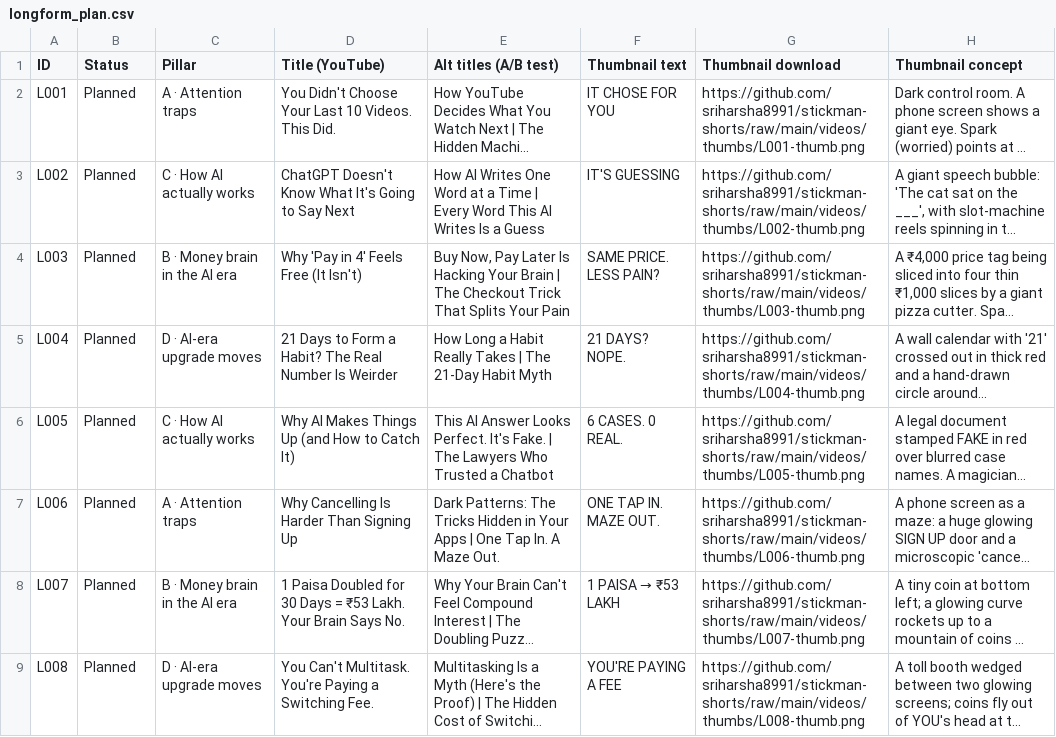
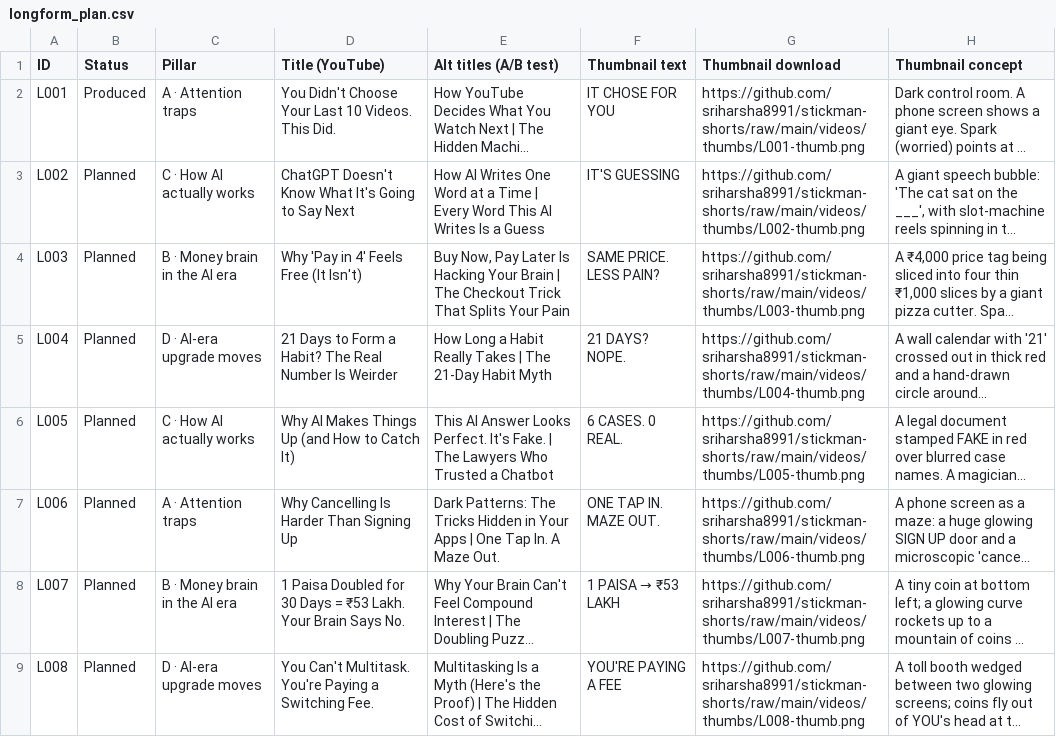
Before and after one commit to sriharsha8991/stickman-shorts, a CSV file: plan/longform_plan.csv, drawn as a sheet; only a part is shown; long unchanged cells end in …; the diff names each change by its address in the sheet, - before the commit and + after, or states it on an @@ line.

```diff
--- a/plan/longform_plan.csv
+++ b/plan/longform_plan.csv
-B2 (Status): Planned
+B2 (Status): Produced
```
Also changed, not shown: plan/status.csv, 30 other files.
